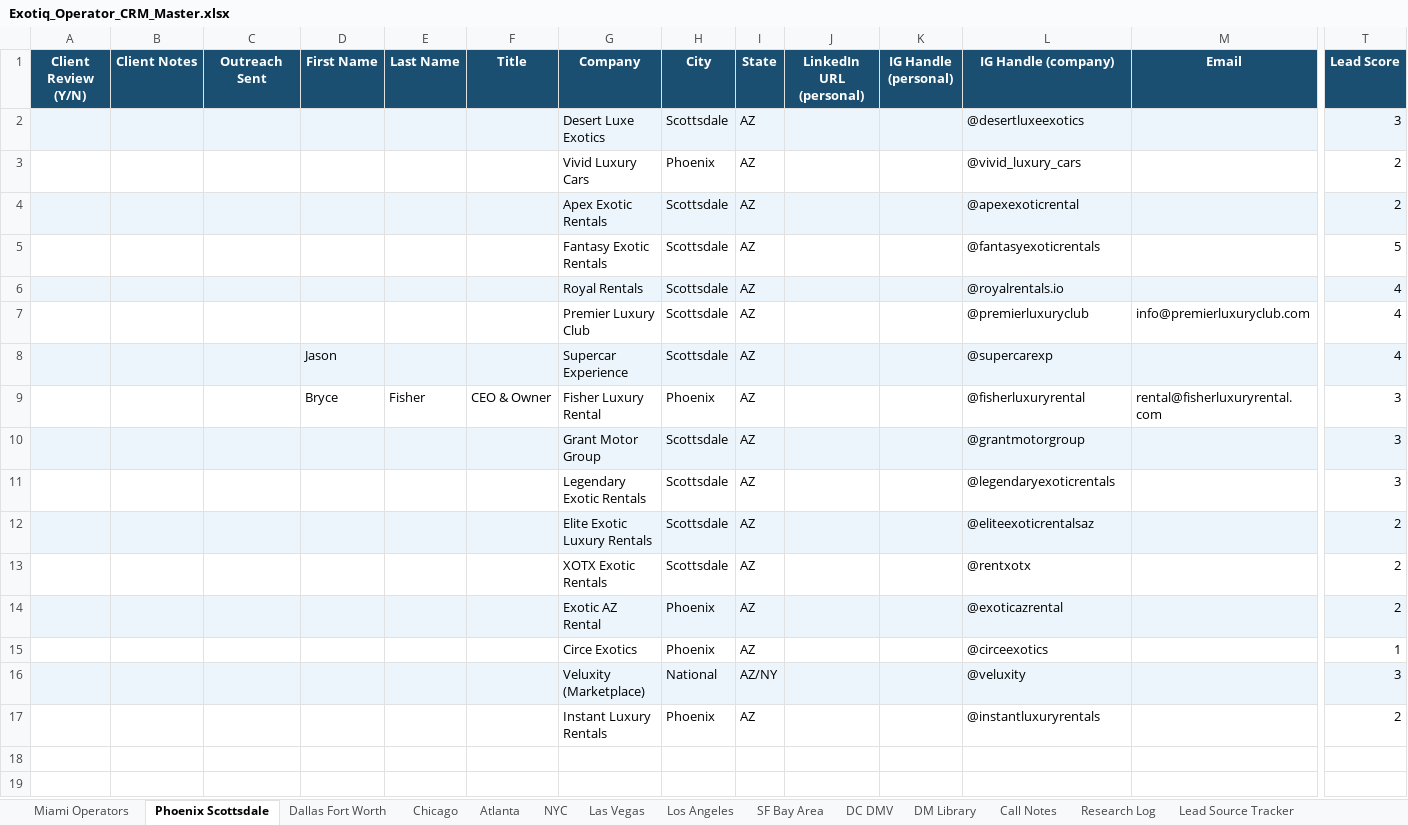
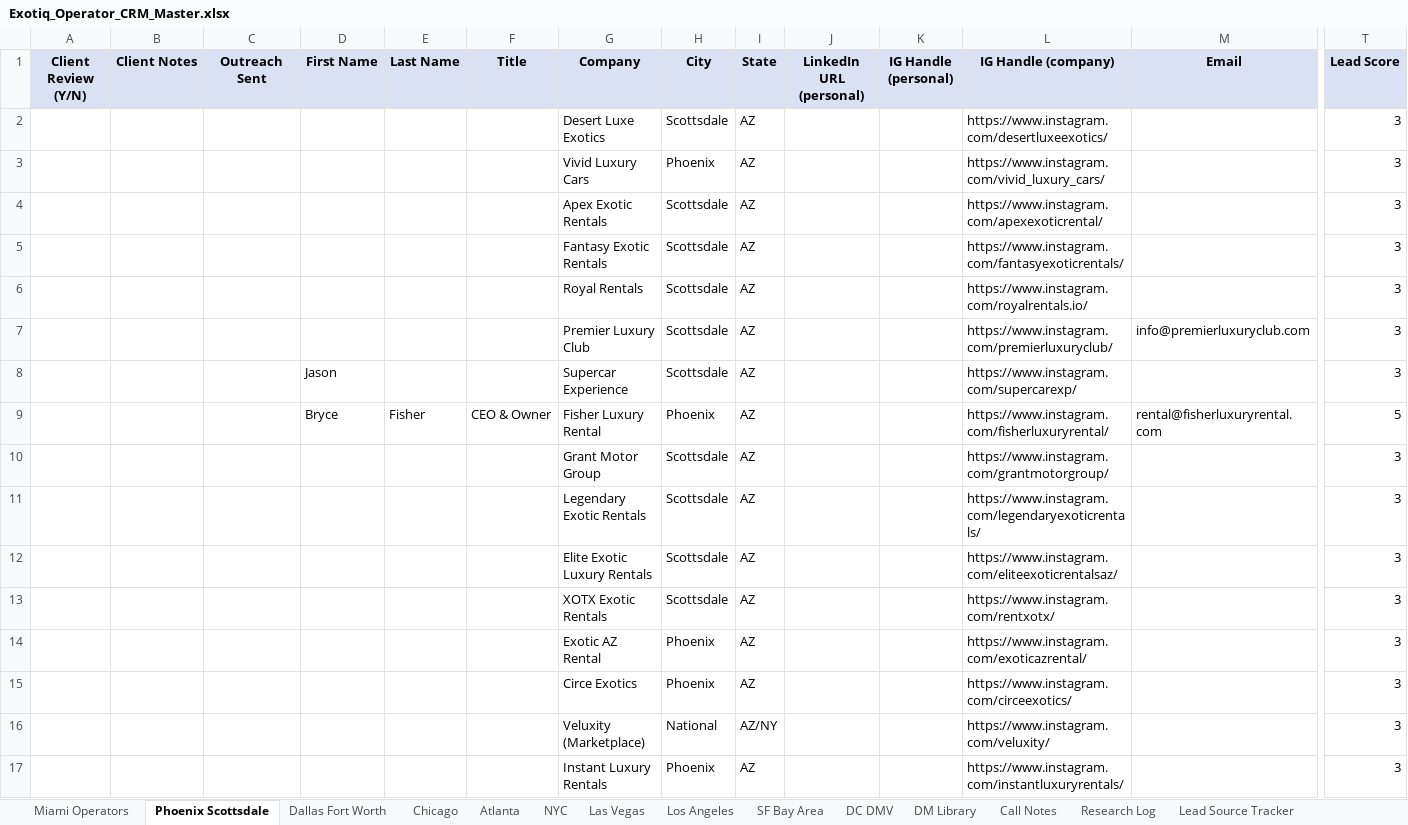
Before and after one commit to exotiq-ai/exotiqdashboard, an Excel workbook: Exotiq_Operator_CRM_Master.xlsx, sheet Phoenix Scottsdale, drawn as a sheet; only a part is shown, gaps mark what is left out; values as stored, in another font and other column widths than the file's, no borders; the diff covers the shown part only; the diff names each change by its address in the sheet, - before the commit and + after, or states it on an @@ line.

```diff
--- a/Exotiq_Operator_CRM_Master.xlsx (sheet Phoenix Scottsdale)
+++ b/Exotiq_Operator_CRM_Master.xlsx (sheet Phoenix Scottsdale)
@@ A1:T1 fill: #1B4F72 → #D9E1F2, text colour: #FFFFFF → black @@
-A2:T2 fill: #EBF5FB
+A2:T2 fill: none
-L2 (IG Handle (company)): @desertluxeexotics
+L2 (IG Handle (company)): https://www.instagram.com/desertluxeexotics/
-L3 (IG Handle (company)): @vivid_luxury_cars
+L3 (IG Handle (company)): https://www.instagram.com/vivid_luxury_cars/
-T3:T4 (Lead Score): 2
+T3:T4 (Lead Score): 3
-A4:T4 fill: #EBF5FB
+A4:T4 fill: none
-L4 (IG Handle (company)): @apexexoticrental
+L4 (IG Handle (company)): https://www.instagram.com/apexexoticrental/
-L5 (IG Handle (company)): @fantasyexoticrentals
+L5 (IG Handle (company)): https://www.instagram.com/fantasyexoticrentals/
-T5 (Lead Score): 5
+T5 (Lead Score): 3
-A6:T6 fill: #EBF5FB
+A6:T6 fill: none
-L6 (IG Handle (company)): @royalrentals.io
+L6 (IG Handle (company)): https://www.instagram.com/royalrentals.io/
-T6:T8 (Lead Score): 4
+T6:T8 (Lead Score): 3
-L7 (IG Handle (company)): @premierluxuryclub
+L7 (IG Handle (company)): https://www.instagram.com/premierluxuryclub/
-A8:T8 fill: #EBF5FB
+A8:T8 fill: none
-L8 (IG Handle (company)): @supercarexp
+L8 (IG Handle (company)): https://www.instagram.com/supercarexp/
-L9 (IG Handle (company)): @fisherluxuryrental
+L9 (IG Handle (company)): https://www.instagram.com/fisherluxuryrental/
-T9 (Lead Score): 3
+T9 (Lead Score): 5
-A10:T10 fill: #EBF5FB
+A10:T10 fill: none
-L10 (IG Handle (company)): @grantmotorgroup
+L10 (IG Handle (company)): https://www.instagram.com/grantmotorgroup/
-L11 (IG Handle (company)): @legendaryexoticrentals
+L11 (IG Handle (company)): https://www.instagram.com/legendaryexoticrentals/
-A12:T12 fill: #EBF5FB
+A12:T12 fill: none
-L12 (IG Handle (company)): @eliteexoticrentalsaz
+L12 (IG Handle (company)): https://www.instagram.com/eliteexoticrentalsaz/
-T12:T14 (Lead Score): 2
+T12:T14 (Lead Score): 3
-L13 (IG Handle (company)): @rentxotx
+L13 (IG Handle (company)): https://www.instagram.com/rentxotx/
-A14:T14 fill: #EBF5FB
+A14:T14 fill: none
-L14 (IG Handle (company)): @exoticazrental
+L14 (IG Handle (company)): https://www.instagram.com/exoticazrental/
-L15 (IG Handle (company)): @circeexotics
+L15 (IG Handle (company)): https://www.instagram.com/circeexotics/
-T15 (Lead Score): 1
+T15 (Lead Score): 3
-A16:T16 fill: #EBF5FB
+A16:T16 fill: none
-L16 (IG Handle (company)): @veluxity
+L16 (IG Handle (company)): https://www.instagram.com/veluxity/
-L17 (IG Handle (company)): @instantluxuryrentals
+L17 (IG Handle (company)): https://www.instagram.com/instantluxuryrentals/
-T17 (Lead Score): 2
+T17 (Lead Score): 3
```
Also changed, not shown: cell formats elsewhere in this sheet, sheet Los Angeles, sheet Dallas Fort Worth, sheet Las Vegas, sheet NYC, sheet DC DMV, sheet Atlanta, 8 more sheets, 6 other files.
